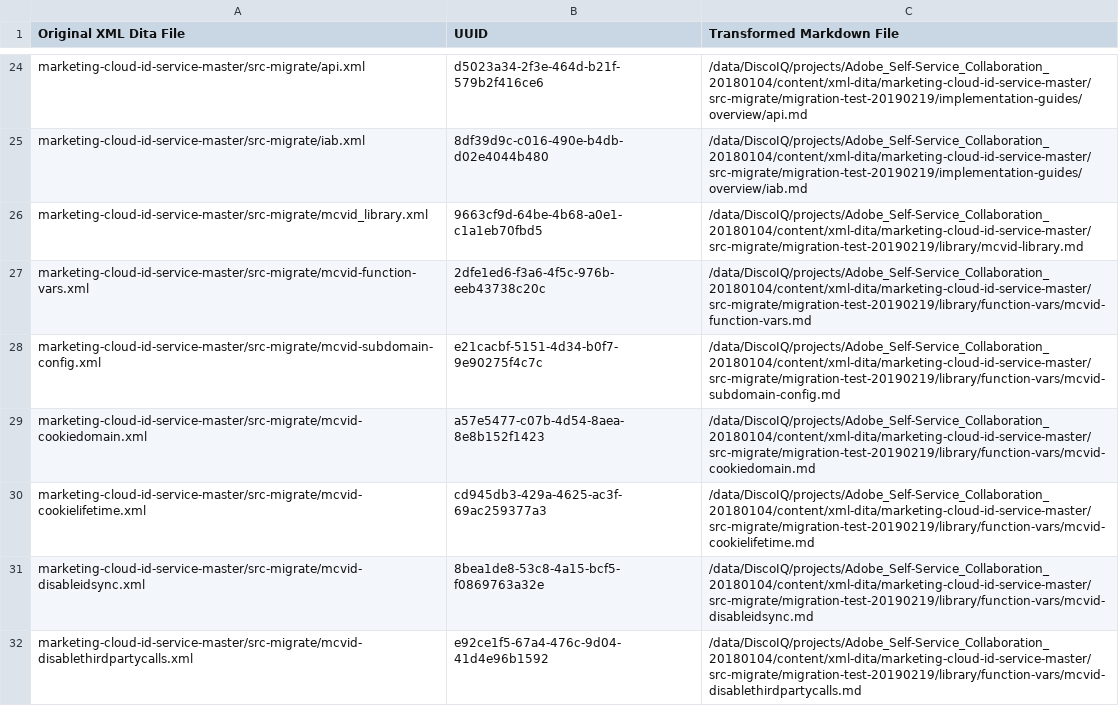
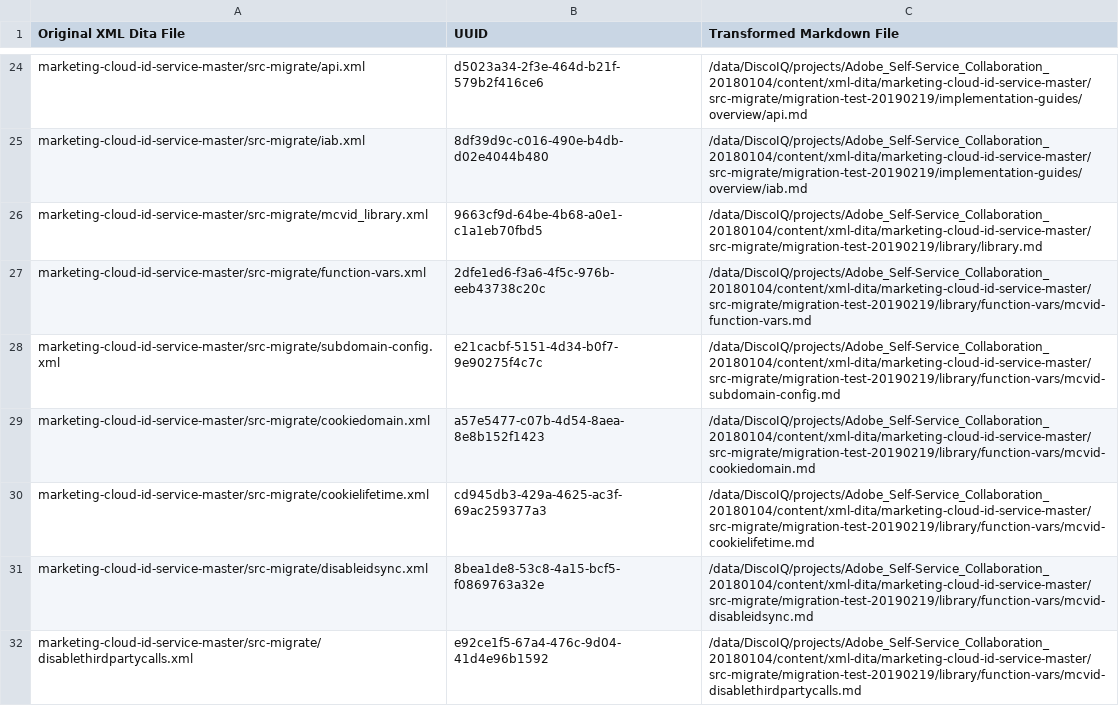
Before and after one commit to AdobeDocs/id-service.zh-Hans, a CSV file: help/uuid_mapping.csv, drawn as a sheet; only a part is shown, gaps mark what is left out; the diff covers the shown part only.

Commit message:
Updating Old File for core commit 9c7f90aaa103473f87bb9544c0235fa8fd1a92d4

```diff
--- a/help/uuid_mapping.csv
+++ b/help/uuid_mapping.csv
@@ -25,8 +25,8 @@
 "marketing-cloud-id-service-master/src-migrate/iab.xml","8df39d9c-c016-490e-b4db-d02e4044b480","/data/DiscoIQ/projects/Adobe_Self-Service_Collaboration_20180104/content/xml-dita/marketing-cloud-id-service-master/src-migrate/migration-test-20190219/implementation-guides/overview/iab.md"
-"marketing-cloud-id-service-master/src-migrate/mcvid_library.xml","9663cf9d-64be-4b68-a0e1-c1a1eb70fbd5","/data/DiscoIQ/projects/Adobe_Self-Service_Collaboration_20180104/content/xml-dita/marketing-cloud-id-service-master/src-migrate/migration-test-20190219/library/mcvid-library.md"
-"marketing-cloud-id-service-master/src-migrate/mcvid-function-vars.xml","2dfe1ed6-f3a6-4f5c-976b-eeb43738c20c","/data/DiscoIQ/projects/Adobe_Self-Service_Collaboration_20180104/content/xml-dita/marketing-cloud-id-service-master/src-migrate/migration-test-20190219/library/function-vars/mcvid-function-vars.md"
-"marketing-cloud-id-service-master/src-migrate/mcvid-subdomain-config.xml","e21cacbf-5151-4d34-b0f7-9e90275f4c7c","/data/DiscoIQ/projects/Adobe_Self-Service_Collaboration_20180104/content/xml-dita/marketing-cloud-id-service-master/src-migrate/migration-test-20190219/library/function-vars/mcvid-subdomain-config.md"
-"marketing-cloud-id-service-master/src-migrate/mcvid-cookiedomain.xml","a57e5477-c07b-4d54-8aea-8e8b152f1423","/data/DiscoIQ/projects/Adobe_Self-Service_Collaboration_20180104/content/xml-dita/marketing-cloud-id-service-master/src-migrate/migration-test-20190219/library/function-vars/mcvid-cookiedomain.md"
-"marketing-cloud-id-service-master/src-migrate/mcvid-cookielifetime.xml","cd945db3-429a-4625-ac3f-69ac259377a3","/data/DiscoIQ/projects/Adobe_Self-Service_Collaboration_20180104/content/xml-dita/marketing-cloud-id-service-master/src-migrate/migration-test-20190219/library/function-vars/mcvid-cookielifetime.md"
-"marketing-cloud-id-service-master/src-migrate/mcvid-disableidsync.xml","8bea1de8-53c8-4a15-bcf5-f0869763a32e","/data/DiscoIQ/projects/Adobe_Self-Service_Collaboration_20180104/content/xml-dita/marketing-cloud-id-service-master/src-migrate/migration-test-20190219/library/function-vars/mcvid-disableidsync.md"
-"marketing-cloud-id-service-master/src-migrate/mcvid-disablethirdpartycalls.xml","e92ce1f5-67a4-476c-9d04-41d4e96b1592","/data/DiscoIQ/projects/Adobe_Self-Service_Collaboration_20180104/content/xml-dita/marketing-cloud-id-service-master/src-migrate/migration-test-20190219/library/function-vars/mcvid-disablethirdpartycalls.md"
+"marketing-cloud-id-service-master/src-migrate/mcvid_library.xml","9663cf9d-64be-4b68-a0e1-c1a1eb70fbd5","/data/DiscoIQ/projects/Adobe_Self-Service_Collaboration_20180104/content/xml-dita/marketing-cloud-id-service-master/src-migrate/migration-test-20190219/library/library.md"
+"marketing-cloud-id-service-master/src-migrate/function-vars.xml","2dfe1ed6-f3a6-4f5c-976b-eeb43738c20c","/data/DiscoIQ/projects/Adobe_Self-Service_Collaboration_20180104/content/xml-dita/marketing-cloud-id-service-master/src-migrate/migration-test-20190219/library/function-vars/mcvid-function-vars.md"
+"marketing-cloud-id-service-master/src-migrate/subdomain-config.xml","e21cacbf-5151-4d34-b0f7-9e90275f4c7c","/data/DiscoIQ/projects/Adobe_Self-Service_Collaboration_20180104/content/xml-dita/marketing-cloud-id-service-master/src-migrate/migration-test-20190219/library/function-vars/mcvid-subdomain-config.md"
+"marketing-cloud-id-service-master/src-migrate/cookiedomain.xml","a57e5477-c07b-4d54-8aea-8e8b152f1423","/data/DiscoIQ/projects/Adobe_Self-Service_Collaboration_20180104/content/xml-dita/marketing-cloud-id-service-master/src-migrate/migration-test-20190219/library/function-vars/mcvid-cookiedomain.md"
+"marketing-cloud-id-service-master/src-migrate/cookielifetime.xml","cd945db3-429a-4625-ac3f-69ac259377a3","/data/DiscoIQ/projects/Adobe_Self-Service_Collaboration_20180104/content/xml-dita/marketing-cloud-id-service-master/src-migrate/migration-test-20190219/library/function-vars/mcvid-cookielifetime.md"
+"marketing-cloud-id-service-master/src-migrate/disableidsync.xml","8bea1de8-53c8-4a15-bcf5-f0869763a32e","/data/DiscoIQ/projects/Adobe_Self-Service_Collaboration_20180104/content/xml-dita/marketing-cloud-id-service-master/src-migrate/migration-test-20190219/library/function-vars/mcvid-disableidsync.md"
+"marketing-cloud-id-service-master/src-migrate/disablethirdpartycalls.xml","e92ce1f5-67a4-476c-9d04-41d4e96b1592","/data/DiscoIQ/projects/Adobe_Self-Service_Collaboration_20180104/content/xml-dita/marketing-cloud-id-service-master/src-migrate/migration-test-20190219/library/function-vars/mcvid-disablethirdpartycalls.md"
```
Also changed, not shown: 67 edited cells elsewhere in this file.
